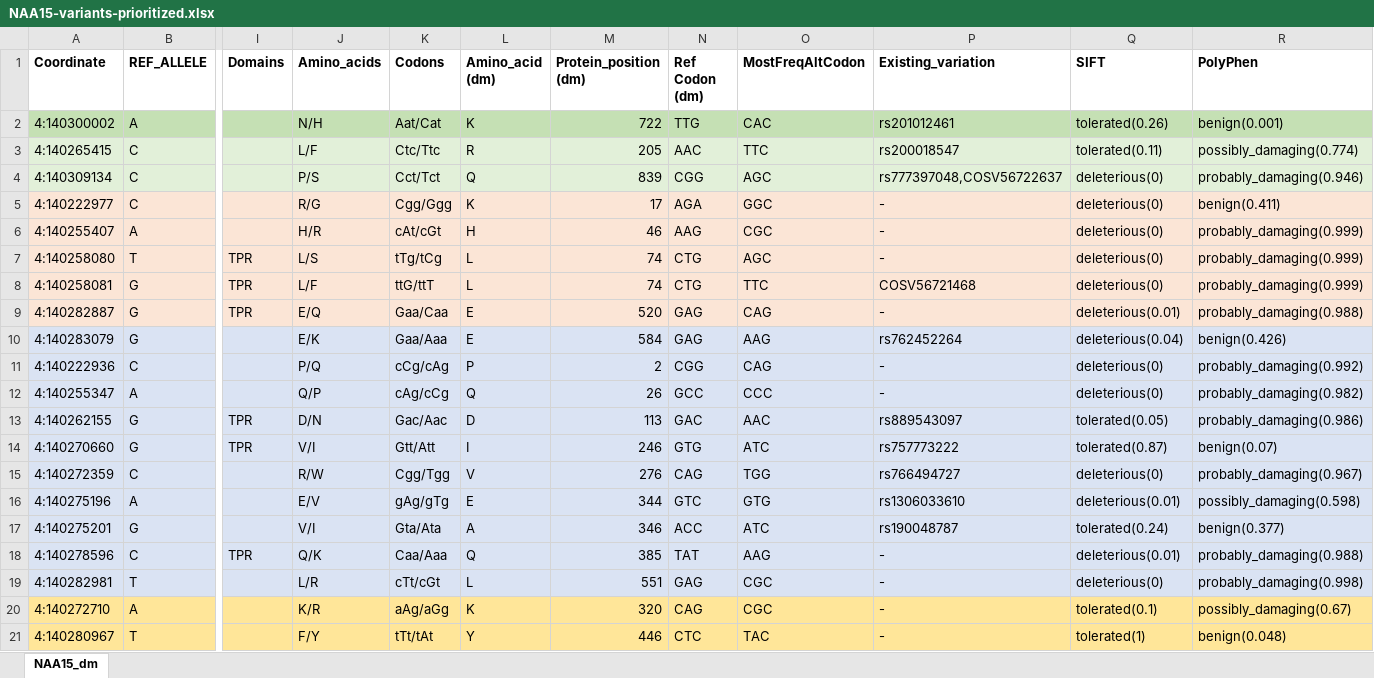
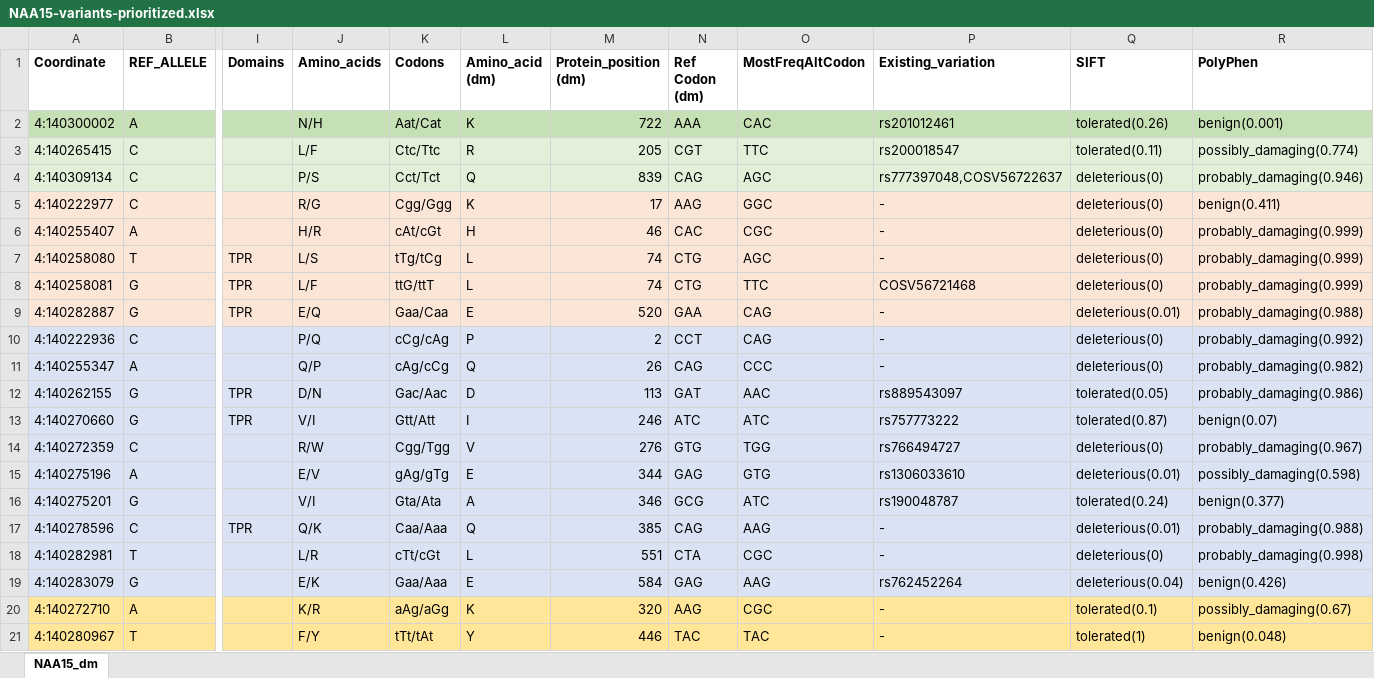
Before and after one commit to PavlidisLab/SFARI_project, an Excel workbook: NAA15-variants-prioritized.xlsx, sheet NAA15_dm, drawn as a sheet; only a part is shown, gaps mark what is left out; values as stored, in another font and other column widths than the file's, no borders; conditional formats not drawn; removed rows and columns are numbered as before the commit, all else as after; rows hold the shown columns only; the diff covers the shown part only; the diff names each change by its address in the sheet, - before the commit and + after, or states it on an @@ line.

```diff
--- a/NAA15-variants-prioritized.xlsx (sheet NAA15_dm)
+++ b/NAA15-variants-prioritized.xlsx (sheet NAA15_dm)
-N2 (Ref Codon (dm)): TTG
+N2 (Ref Codon (dm)): AAA
-N3 (Ref Codon (dm)): AAC
+N3 (Ref Codon (dm)): CGT
-N4 (Ref Codon (dm)): CGG
+N4 (Ref Codon (dm)): CAG
-N5 (Ref Codon (dm)): AGA
+N5 (Ref Codon (dm)): AAG
-N6 (Ref Codon (dm)): AAG
+N6 (Ref Codon (dm)): CAC
-N9 (Ref Codon (dm)): GAG
+N9 (Ref Codon (dm)): GAA
+row 10: 4:140222936 | C |  | P/Q | cCg/cAg | P | 2 | CCT | CAG | - | deleterious(0) | probably_damaging(0.992)
+row 11: 4:140255347 | A |  | Q/P | cAg/cCg | Q | 26 | CAG | CCC | - | deleterious(0) | probably_damaging(0.982)
+row 12: 4:140262155 | G | TPR | D/N | Gac/Aac | D | 113 | GAT | AAC | rs889543097 | tolerated(0.05) | probably_damaging(0.986)
+row 13: 4:140270660 | G | TPR | V/I | Gtt/Att | I | 246 | ATC | ATC | rs757773222 | tolerated(0.87) | benign(0.07)
+row 14: 4:140272359 | C |  | R/W | Cgg/Tgg | V | 276 | GTG | TGG | rs766494727 | deleterious(0) | probably_damaging(0.967)
+row 15: 4:140275196 | A |  | E/V | gAg/gTg | E | 344 | GAG | GTG | rs1306033610 | deleterious(0.01) | possibly_damaging(0.598)
+row 16: 4:140275201 | G |  | V/I | Gta/Ata | A | 346 | GCG | ATC | rs190048787 | tolerated(0.24) | benign(0.377)
+row 17: 4:140278596 | C | TPR | Q/K | Caa/Aaa | Q | 385 | CAG | AAG | - | deleterious(0.01) | probably_damaging(0.988)
+row 18: 4:140282981 | T |  | L/R | cTt/cGt | L | 551 | CTA | CGC | - | deleterious(0) | probably_damaging(0.998)
-row 11: 4:140222936 | C |  | P/Q | cCg/cAg | P | 2 | CGG | CAG | - | deleterious(0) | probably_damaging(0.992)
-row 12: 4:140255347 | A |  | Q/P | cAg/cCg | Q | 26 | GCC | CCC | - | deleterious(0) | probably_damaging(0.982)
-row 13: 4:140262155 | G | TPR | D/N | Gac/Aac | D | 113 | GAC | AAC | rs889543097 | tolerated(0.05) | probably_damaging(0.986)
-row 14: 4:140270660 | G | TPR | V/I | Gtt/Att | I | 246 | GTG | ATC | rs757773222 | tolerated(0.87) | benign(0.07)
-row 15: 4:140272359 | C |  | R/W | Cgg/Tgg | V | 276 | CAG | TGG | rs766494727 | deleterious(0) | probably_damaging(0.967)
-row 16: 4:140275196 | A |  | E/V | gAg/gTg | E | 344 | GTC | GTG | rs1306033610 | deleterious(0.01) | possibly_damaging(0.598)
-row 17: 4:140275201 | G |  | V/I | Gta/Ata | A | 346 | ACC | ATC | rs190048787 | tolerated(0.24) | benign(0.377)
-row 18: 4:140278596 | C | TPR | Q/K | Caa/Aaa | Q | 385 | TAT | AAG | - | deleterious(0.01) | probably_damaging(0.988)
-row 19: 4:140282981 | T |  | L/R | cTt/cGt | L | 551 | GAG | CGC | - | deleterious(0) | probably_damaging(0.998)
-N20 (Ref Codon (dm)): CAG
+N20 (Ref Codon (dm)): AAG
-N21 (Ref Codon (dm)): CTC
+N21 (Ref Codon (dm)): TAC
```
Also changed, not shown: 76 edited cells elsewhere in this sheet, ALDH5A1-variants-prioritized.xlsx.
